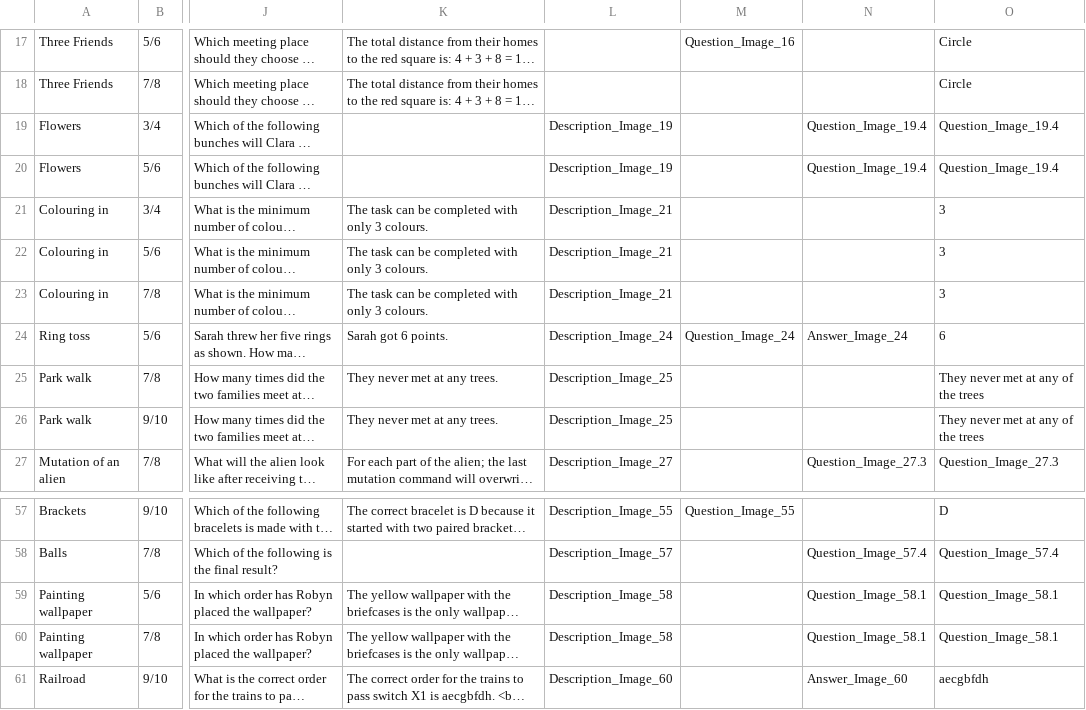
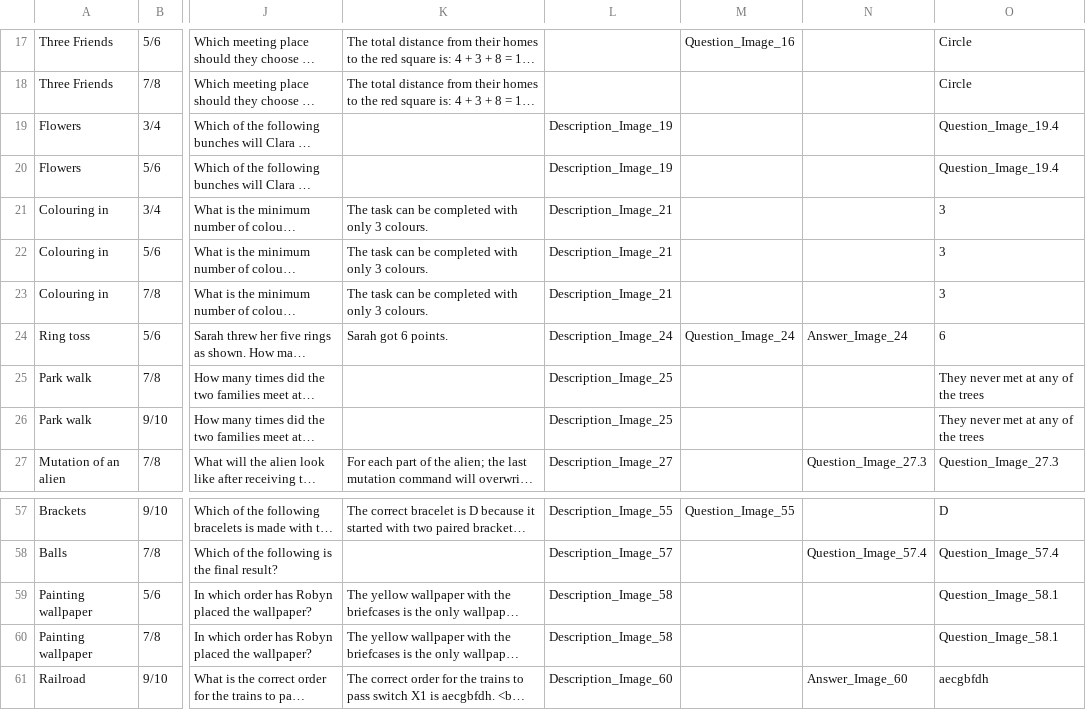
Before and after one commit to Aetheriam/data, a CSV file: Questions.csv, drawn as a sheet; only a part is shown, gaps mark what is left out; long unchanged cells end in …; the diff names each change by its address in the sheet, - before the commit and + after, or states it on an @@ line.

Commit message:
10/08/20 Questions Update

```diff
--- a/Questions.csv
+++ b/Questions.csv
-N19:N20: Question_Image_19.4
+N19:N20: (empty)
-K25:K26: They never met at any trees.
+K25:K26: (empty)
-N59:N60: Question_Image_58.1
+N59:N60: (empty)
```
